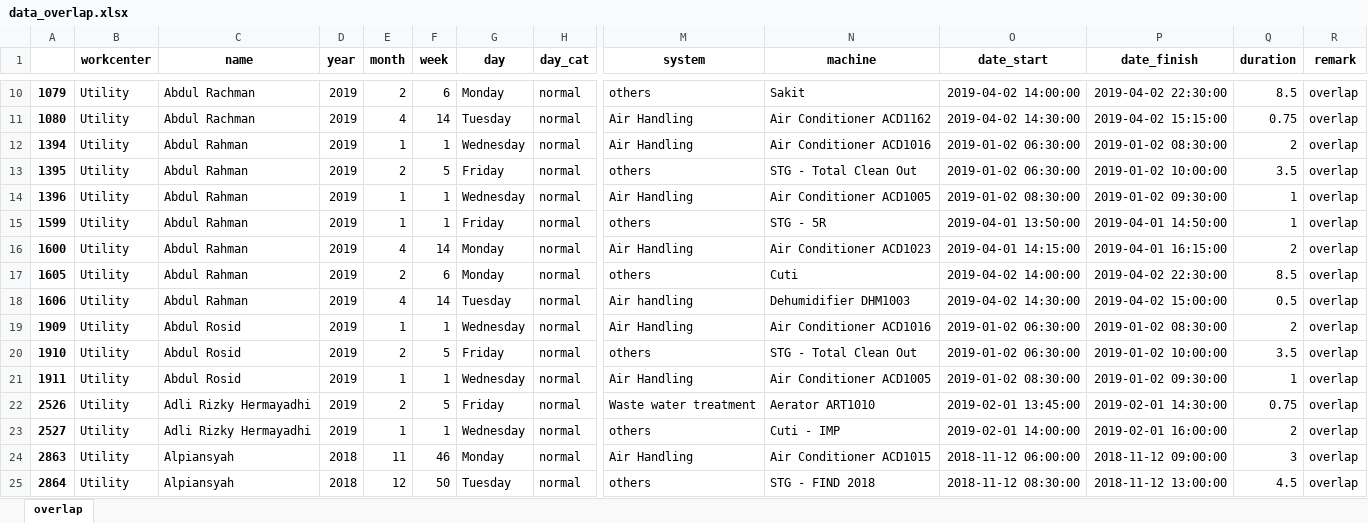
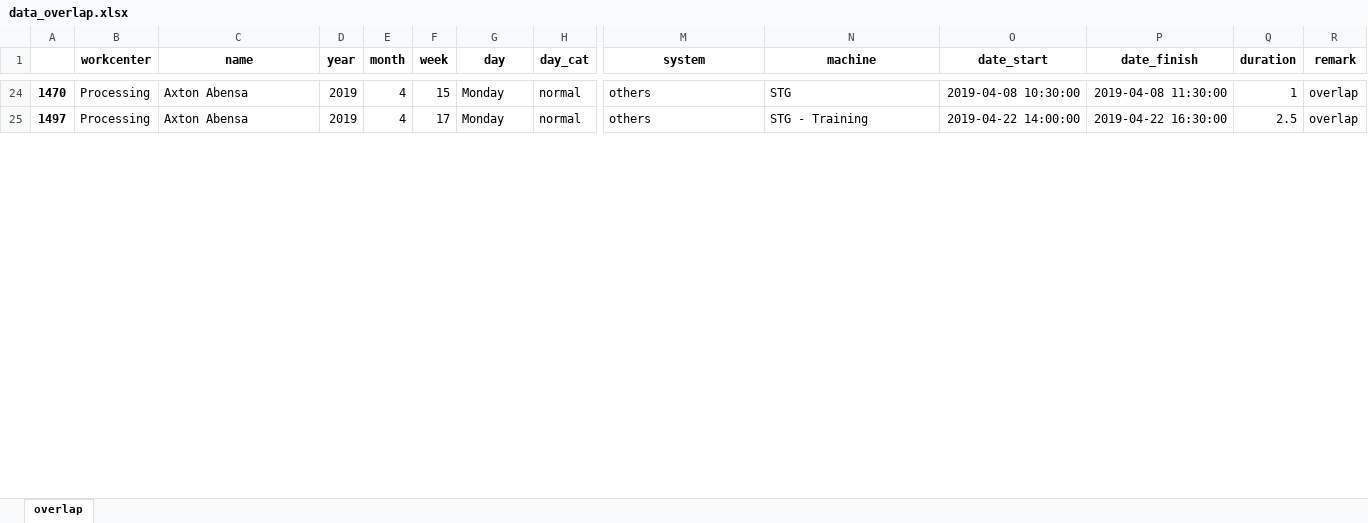
Before and after one commit to fahimhm/dashboard, an Excel workbook: data_output/data_overlap.xlsx, sheet overlap, drawn as a sheet; only a part is shown, gaps mark what is left out; values as stored, in another font and other column widths than the file's, no borders; removed rows and columns are numbered as before the commit, all else as after; rows hold the shown columns only; the diff covers the shown part only; the diff names each change by its address in the sheet, - before the commit and + after, or states it on an @@ line.

```diff
--- a/data_output/data_overlap.xlsx (sheet overlap)
+++ b/data_output/data_overlap.xlsx (sheet overlap)
-A24: 1079
+A24: 1470
-B24 (workcenter): Utility
+B24 (workcenter): Processing
-C24 (name): Abdul Rachman
+C24 (name): Axton Abensa
-E24 (month): 2
+E24 (month): 4
-F24 (week): 6
+F24 (week): 15
-N24 (machine): Sakit
+N24 (machine): STG
-O24 (date_start): 2019-04-02 14:00:00
+O24 (date_start): 2019-04-08 10:30:00
-P24 (date_finish): 2019-04-02 22:30:00
+P24 (date_finish): 2019-04-08 11:30:00
-Q24 (duration): 8.5
+Q24 (duration): 1
-row 11: 1080 | Utility | Abdul Rachman | 2019 | 4 | 14 | Tuesday | normal | Air Handling | Air Conditioner ACD1162 | 2019-04-02 14:30:00 | 2019-04-02 15:15:00 | 0.75 | overlap
-row 12: 1394 | Utility | Abdul Rahman | 2019 | 1 | 1 | Wednesday | normal | Air Handling | Air Conditioner ACD1016 | 2019-01-02 06:30:00 | 2019-01-02 08:30:00 | 2 | overlap
-row 13: 1395 | Utility | Abdul Rahman | 2019 | 2 | 5 | Friday | normal | others | STG - Total Clean Out | 2019-01-02 06:30:00 | 2019-01-02 10:00:00 | 3.5 | overlap
-row 14: 1396 | Utility | Abdul Rahman | 2019 | 1 | 1 | Wednesday | normal | Air Handling | Air Conditioner ACD1005 | 2019-01-02 08:30:00 | 2019-01-02 09:30:00 | 1 | overlap
-row 15: 1599 | Utility | Abdul Rahman | 2019 | 1 | 1 | Friday | normal | others | STG - 5R | 2019-04-01 13:50:00 | 2019-04-01 14:50:00 | 1 | overlap
-row 16: 1600 | Utility | Abdul Rahman | 2019 | 4 | 14 | Monday | normal | Air Handling | Air Conditioner ACD1023 | 2019-04-01 14:15:00 | 2019-04-01 16:15:00 | 2 | overlap
-A25: 1605
+A25: 1497
-B25 (workcenter): Utility
+B25 (workcenter): Processing
-C25 (name): Abdul Rahman
+C25 (name): Axton Abensa
-E25 (month): 2
+E25 (month): 4
-F25 (week): 6
+F25 (week): 17
-N25 (machine): Cuti
+N25 (machine): STG - Training
-O25 (date_start): 2019-04-02 14:00:00
+O25 (date_start): 2019-04-22 14:00:00
-P25 (date_finish): 2019-04-02 22:30:00
+P25 (date_finish): 2019-04-22 16:30:00
-Q25 (duration): 8.5
+Q25 (duration): 2.5
-row 18: 1606 | Utility | Abdul Rahman | 2019 | 4 | 14 | Tuesday | normal | Air handling | Dehumidifier DHM1003 | 2019-04-02 14:30:00 | 2019-04-02 15:00:00 | 0.5 | overlap
-row 19: 1909 | Utility | Abdul Rosid | 2019 | 1 | 1 | Wednesday | normal | Air Handling | Air Conditioner ACD1016 | 2019-01-02 06:30:00 | 2019-01-02 08:30:00 | 2 | overlap
-row 20: 1910 | Utility | Abdul Rosid | 2019 | 2 | 5 | Friday | normal | others | STG - Total Clean Out | 2019-01-02 06:30:00 | 2019-01-02 10:00:00 | 3.5 | overlap
-row 21: 1911 | Utility | Abdul Rosid | 2019 | 1 | 1 | Wednesday | normal | Air Handling | Air Conditioner ACD1005 | 2019-01-02 08:30:00 | 2019-01-02 09:30:00 | 1 | overlap
-row 22: 2526 | Utility | Adli Rizky Hermayadhi | 2019 | 2 | 5 | Friday | normal | Waste water treatment | Aerator ART1010 | 2019-02-01 13:45:00 | 2019-02-01 14:30:00 | 0.75 | overlap
-row 23: 2527 | Utility | Adli Rizky Hermayadhi | 2019 | 1 | 1 | Wednesday | normal | others | Cuti - IMP | 2019-02-01 14:00:00 | 2019-02-01 16:00:00 | 2 | overlap
-row 24: 2863 | Utility | Alpiansyah | 2018 | 11 | 46 | Monday | normal | Air Handling | Air Conditioner ACD1015 | 2018-11-12 06:00:00 | 2018-11-12 09:00:00 | 3 | overlap
-row 25: 2864 | Utility | Alpiansyah | 2018 | 12 | 50 | Tuesday | normal | others | STG - FIND 2018 | 2018-11-12 08:30:00 | 2018-11-12 13:00:00 | 4.5 | overlap
```
Also changed, not shown: 36 added rows, 31 removed rows and 54 edited cells elsewhere in this sheet, data_output/shift_kosong.xlsx, 9 other files.
